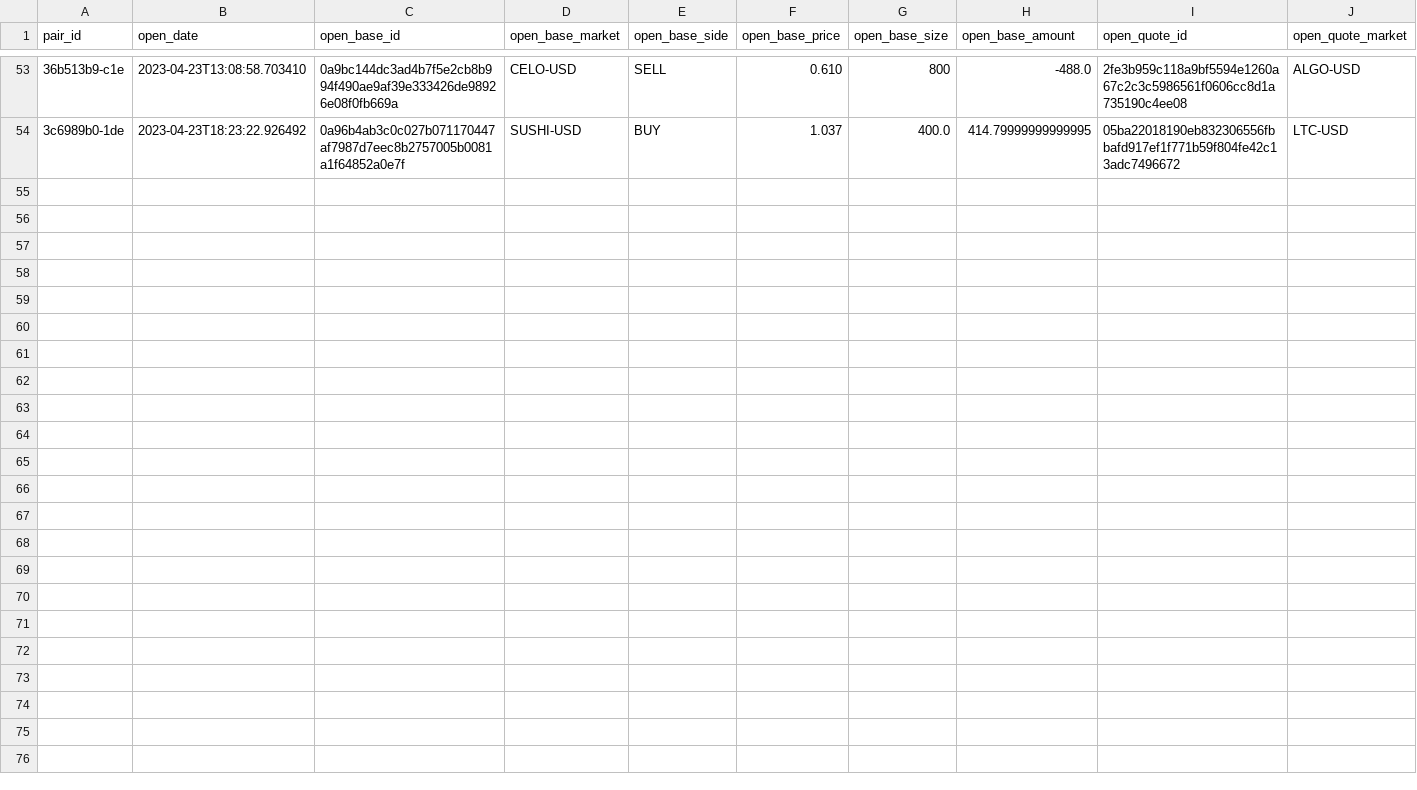
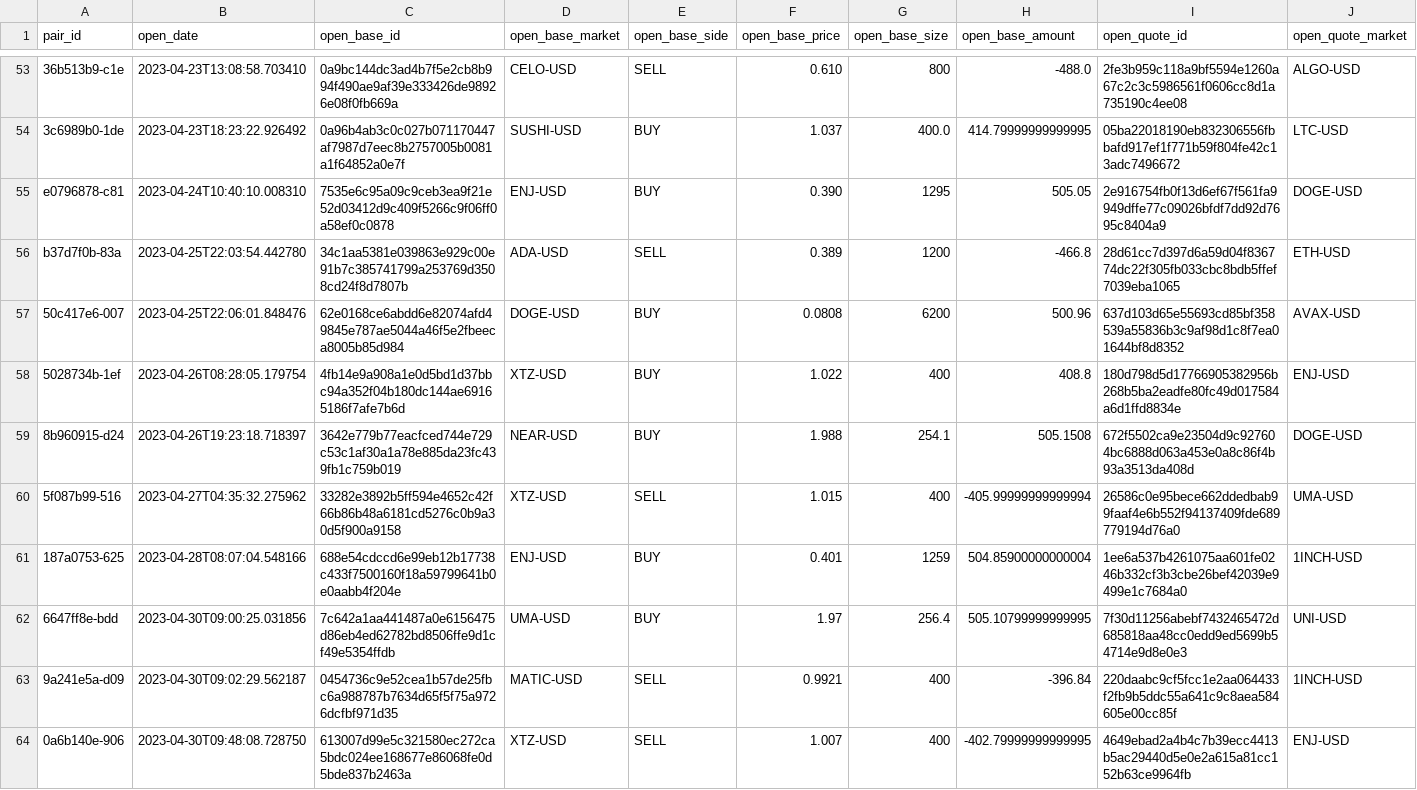
Before and after one commit to ilyacapitoliy/DYDX-Trading-Bot, a CSV file: program/output/open_positions.csv, drawn as a sheet; only a part is shown, gaps mark what is left out; rows hold the shown columns only; the diff names each change by its address in the sheet, - before the commit and + after, or states it on an @@ line.

```diff
--- a/program/output/open_positions.csv
+++ b/program/output/open_positions.csv
+row 55: e0796878-c81 | 2023-04-24T10:40:10.008310 | 7535e6c95a09c9ceb3ea9f21e52d03412d9c409f5266c9f06ff0a58ef0c0878 | ENJ-USD | BUY | 0.390 | 1295 | 505.05 | 2e916754fb0f13d6ef67f561fa9949dffe77c09026bfdf7dd92d7695c8404a9 | DOGE-USD
+row 56: b37d7f0b-83a | 2023-04-25T22:03:54.442780 | 34c1aa5381e039863e929c00e91b7c385741799a253769d3508cd24f8d7807b | ADA-USD | SELL | 0.389 | 1200 | -466.8 | 28d61cc7d397d6a59d04f836774dc22f305fb033cbc8bdb5ffef7039eba1065 | ETH-USD
+row 57: 50c417e6-007 | 2023-04-25T22:06:01.848476 | 62e0168ce6abdd6e82074afd49845e787ae5044a46f5e2fbeeca8005b85d984 | DOGE-USD | BUY | 0.0808 | 6200 | 500.96 | 637d103d65e55693cd85bf358539a55836b3c9af98d1c8f7ea01644bf8d8352 | AVAX-USD
+row 58: 5028734b-1ef | 2023-04-26T08:28:05.179754 | 4fb14e9a908a1e0d5bd1d37bbc94a352f04b180dc144ae69165186f7afe7b6d | XTZ-USD | BUY | 1.022 | 400 | 408.8 | 180d798d5d17766905382956b268b5ba2eadfe80fc49d017584a6d1ffd8834e | ENJ-USD
+row 59: 8b960915-d24 | 2023-04-26T19:23:18.718397 | 3642e779b77eacfced744e729c53c1af30a1a78e885da23fc439fb1c759b019 | NEAR-USD | BUY | 1.988 | 254.1 | 505.1508 | 672f5502ca9e23504d9c927604bc6888d063a453e0a8c86f4b93a3513da408d | DOGE-USD
+row 60: 5f087b99-516 | 2023-04-27T04:35:32.275962 | 33282e3892b5ff594e4652c42f66b86b48a6181cd5276c0b9a30d5f900a9158 | XTZ-USD | SELL | 1.015 | 400 | -405.99999999999994 | 26586c0e95bece662ddedbab99faaf4e6b552f94137409fde689779194d76a0 | UMA-USD
+row 61: 187a0753-625 | 2023-04-28T08:07:04.548166 | 688e54cdccd6e99eb12b17738c433f7500160f18a59799641b0e0aabb4f204e | ENJ-USD | BUY | 0.401 | 1259 | 504.85900000000004 | 1ee6a537b4261075aa601fe0246b332cf3b3cbe26bef42039e9499e1c7684a0 | 1INCH-USD
+row 62: 6647ff8e-bdd | 2023-04-30T09:00:25.031856 | 7c642a1aa441487a0e6156475d86eb4ed62782bd8506ffe9d1cf49e5354ffdb | UMA-USD | BUY | 1.97 | 256.4 | 505.10799999999995 | 7f30d11256abebf7432465472d685818aa48cc0edd9ed5699b54714e9d8e0e3 | UNI-USD
+row 63: 9a241e5a-d09 | 2023-04-30T09:02:29.562187 | 0454736c9e52cea1b57de25fbc6a988787b7634d65f5f75a9726dcfbf971d35 | MATIC-USD | SELL | 0.9921 | 400 | -396.84 | 220daabc9cf5fcc1e2aa064433f2fb9b5ddc55a641c9c8aea584605e00cc85f | 1INCH-USD
+row 64: 0a6b140e-906 | 2023-04-30T09:48:08.728750 | 613007d99e5c321580ec272ca5bdc024ee168677e86068fe0d5bde837b2463a | XTZ-USD | SELL | 1.007 | 400 | -402.79999999999995 | 4649ebad2a4b4c7b39ecc4413b5ac29440d5e0e2a615a81cc152b63ce9964fb | ENJ-USD
```
Also changed, not shown: program/output/total_per_day.csv, 7 other files.
